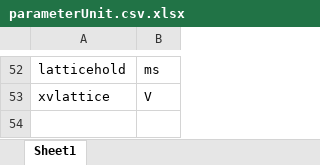
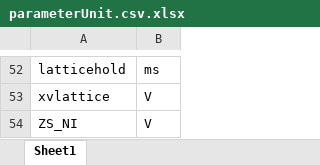
Before and after one commit to weldlabucsb/MuscleMuseum_Li, an Excel workbook: .config/becExpConfig/parameterUnit.csv.xlsx, sheet Sheet1, drawn as a sheet; only a part is shown, gaps mark what is left out; values as stored, in another font and other column widths than the file's, no borders; the diff names each change by its address in the sheet, - before the commit and + after, or states it on an @@ line.

```diff
--- a/.config/becExpConfig/parameterUnit.csv.xlsx (sheet Sheet1)
+++ b/.config/becExpConfig/parameterUnit.csv.xlsx (sheet Sheet1)
+row 54: ZS_NI | V
```
Also changed, not shown: .config/acquisitionConfig/roi.csv.xlsx, .config/becExpConfig/becExpType.csv.xlsx, 12 other files.
